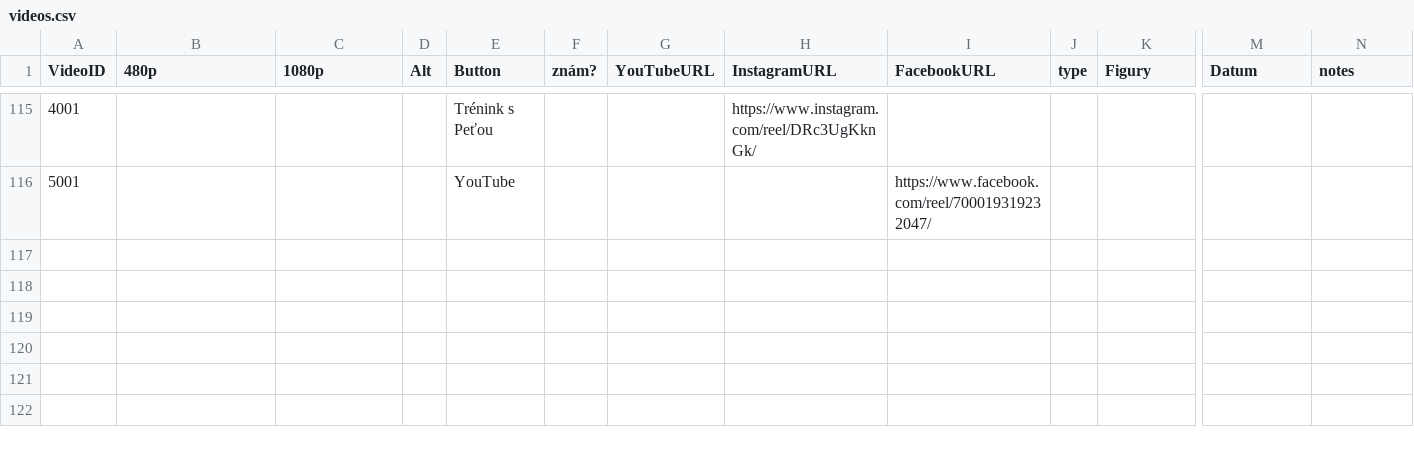
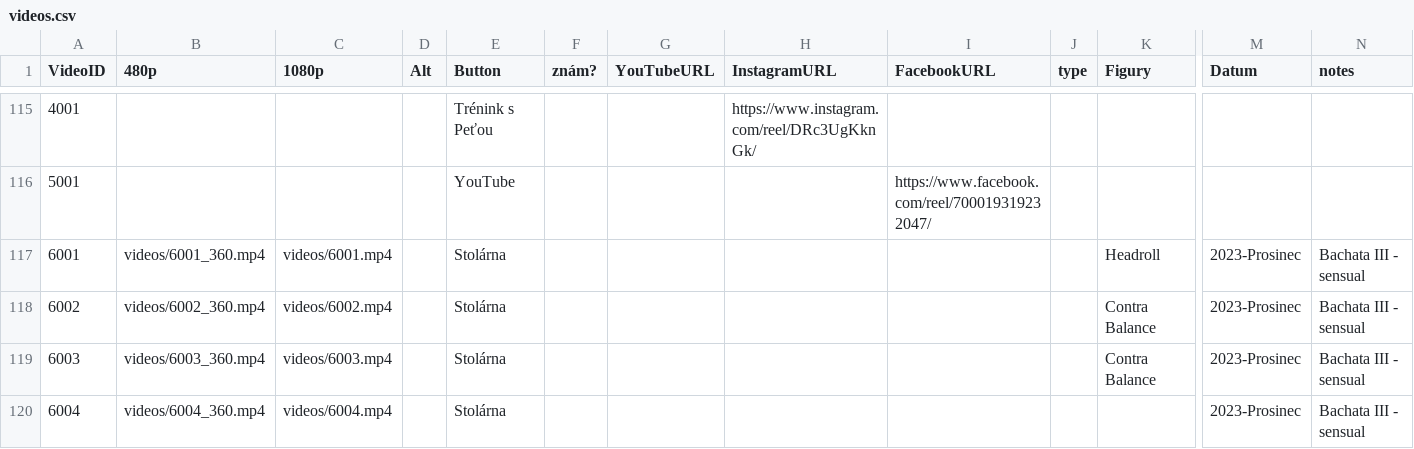
Before and after one commit to PetaJanata/Bachata, a CSV file: videos.csv, drawn as a sheet; only a part is shown, gaps mark what is left out; rows hold the shown columns only; the diff names each change by its address in the sheet, - before the commit and + after, or states it on an @@ line.

Commit message:
Add files via upload

```diff
--- a/videos.csv
+++ b/videos.csv
+row 117: 6001 | videos/6001_360.mp4 | videos/6001.mp4 |  | Stolárna |  |  |  |  |  | Headroll | 2023-Prosinec | Bachata III - sensual
+row 118: 6002 | videos/6002_360.mp4 | videos/6002.mp4 |  | Stolárna |  |  |  |  |  | Contra Balance | 2023-Prosinec | Bachata III - sensual
+row 119: 6003 | videos/6003_360.mp4 | videos/6003.mp4 |  | Stolárna |  |  |  |  |  | Contra Balance | 2023-Prosinec | Bachata III - sensual
+row 120: 6004 | videos/6004_360.mp4 | videos/6004.mp4 |  | Stolárna |  |  |  |  |  |  | 2023-Prosinec | Bachata III - sensual
```
